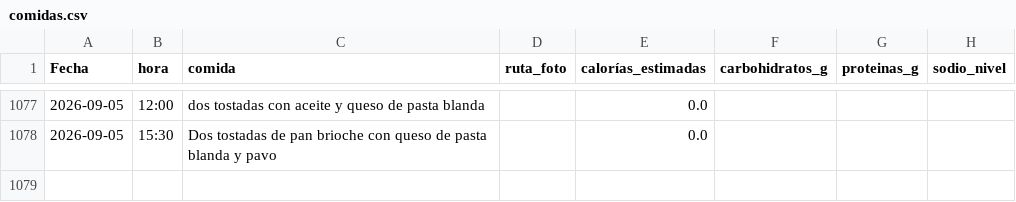
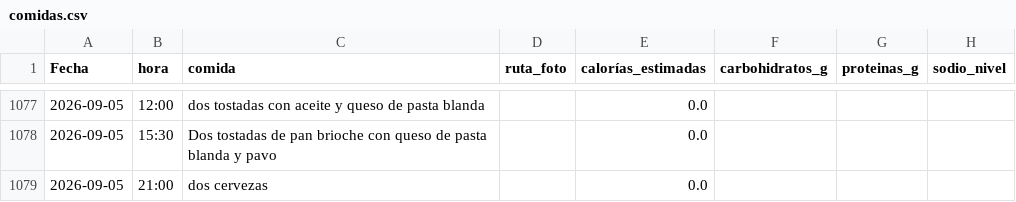
Before and after one commit to teresamattil/registro_salud, a CSV file: comidas.csv, drawn as a sheet; only a part is shown, gaps mark what is left out.

Commit message:
Añadir comida

```diff
--- a/comidas.csv
+++ b/comidas.csv
@@ -1078 +1078,2 @@ Fecha,hora,comida,ruta_foto,calorías_estimadas,carbohidratos_g,proteinas_g,sodi
 2026-09-05,15:30,Dos tostadas de pan brioche con queso de pasta blanda y pavo,,0.0,,,
+2026-09-05,21:00,dos cervezas,,0.0,,,
```
